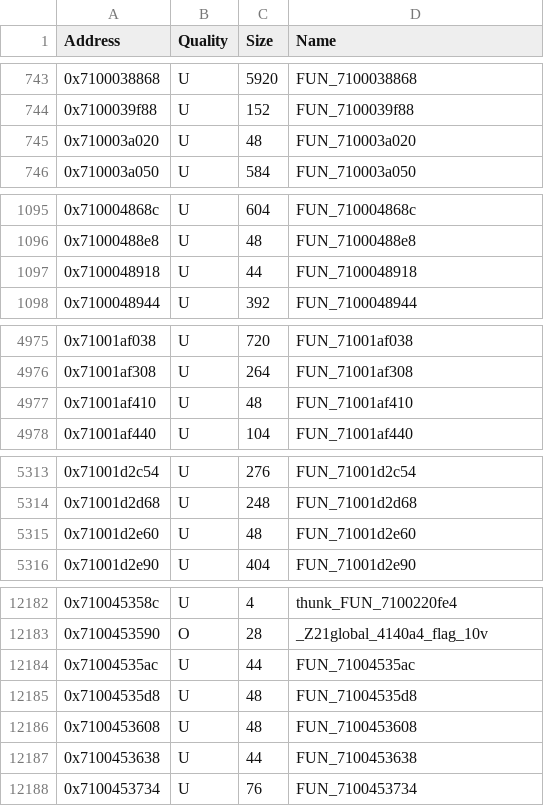
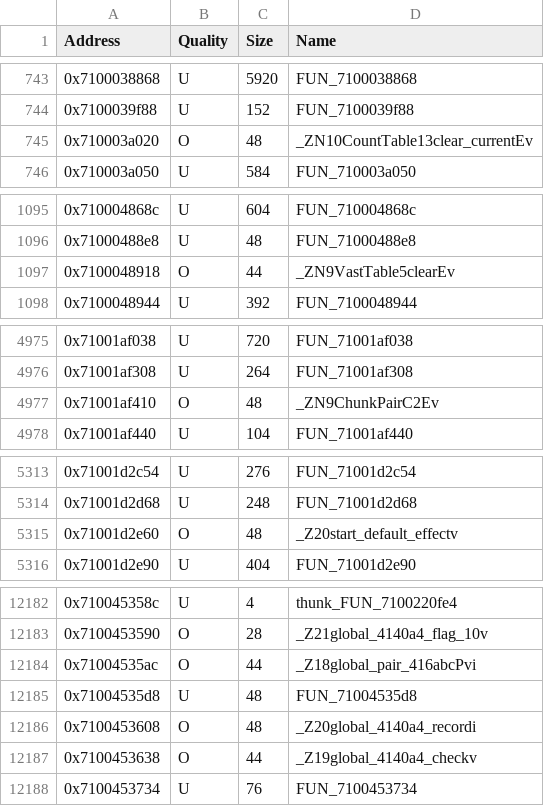
Before and after one commit to MusohSlop/HWDE-decomp, a CSV file: data/functions.csv, drawn as a sheet; only a part is shown, gaps mark what is left out; the diff covers the shown part only.

```diff
--- a/data/functions.csv
+++ b/data/functions.csv
@@ -744,3 +744,3 @@ Address,Quality,Size,Name
 0x7100039f88,U,152,FUN_7100039f88
-0x710003a020,U,48,FUN_710003a020
+0x710003a020,O,48,_ZN10CountTable13clear_currentEv
 0x710003a050,U,584,FUN_710003a050
@@ -1096,3 +1096,3 @@ Address,Quality,Size,Name
 0x71000488e8,U,48,FUN_71000488e8
-0x7100048918,U,44,FUN_7100048918
+0x7100048918,O,44,_ZN9VastTable5clearEv
 0x7100048944,U,392,FUN_7100048944
@@ -4976,3 +4976,3 @@ Address,Quality,Size,Name
 0x71001af308,U,264,FUN_71001af308
-0x71001af410,U,48,FUN_71001af410
+0x71001af410,O,48,_ZN9ChunkPairC2Ev
 0x71001af440,U,104,FUN_71001af440
@@ -5314,3 +5314,3 @@ Address,Quality,Size,Name
 0x71001d2d68,U,248,FUN_71001d2d68
-0x71001d2e60,U,48,FUN_71001d2e60
+0x71001d2e60,O,48,_Z20start_default_effectv
 0x71001d2e90,U,404,FUN_71001d2e90
@@ -12183,6 +12183,6 @@ Address,Quality,Size,Name
 0x7100453590,O,28,_Z21global_4140a4_flag_10v
-0x71004535ac,U,44,FUN_71004535ac
+0x71004535ac,O,44,_Z18global_pair_416abcPvi
 0x71004535d8,U,48,FUN_71004535d8
-0x7100453608,U,48,FUN_7100453608
-0x7100453638,U,44,FUN_7100453638
+0x7100453608,O,48,_Z20global_4140a4_recordi
+0x7100453638,O,44,_Z19global_4140a4_checkv
 0x7100453734,U,76,FUN_7100453734
```
Also changed, not shown: 23 edited cells elsewhere in this file, 4 other files.
